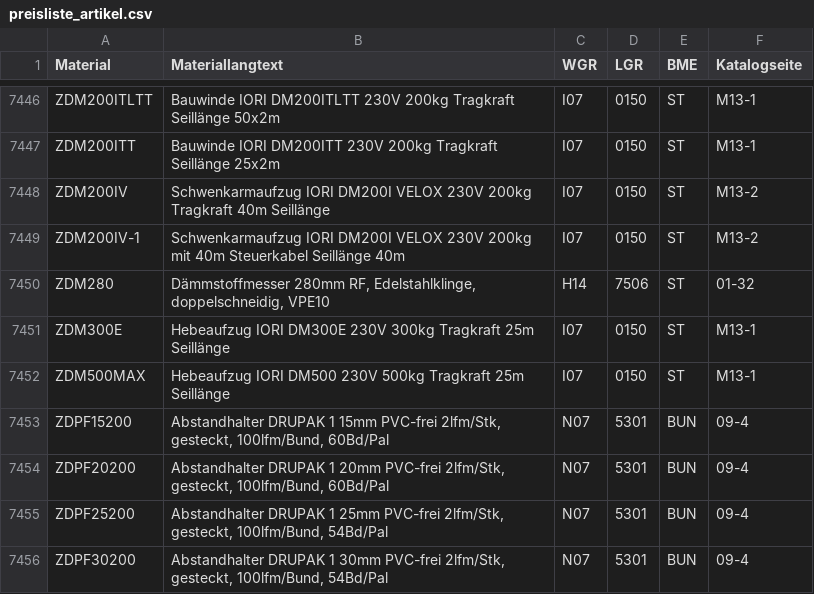
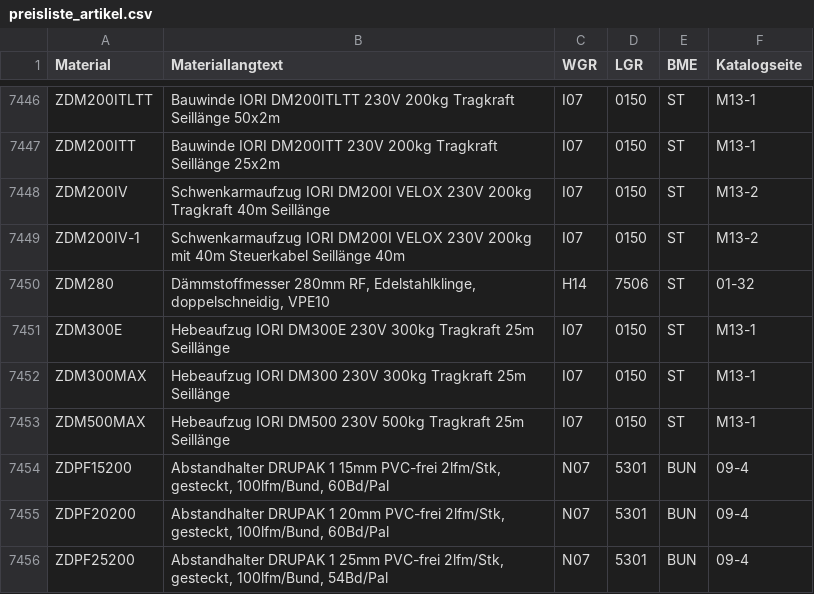
Before and after one commit to Beddy86/LorencicLable, a CSV file: data/preisliste_artikel.csv, drawn as a sheet; only a part is shown, gaps mark what is left out; the shorter side is filled out with more unchanged rows.

```diff
--- a/data/preisliste_artikel.csv
+++ b/data/preisliste_artikel.csv
@@ -7451,2 +7451,3 @@ ZDM280;Dämmstoffmesser 280mm RF, Edelstahlklinge, doppelschneidig, VPE10;H14;75
 ZDM300E;Hebeaufzug IORI DM300E 230V 300kg Tragkraft 25m Seillänge;I07;0150;ST;M13-1
+ZDM300MAX;Hebeaufzug IORI DM300 230V 300kg Tragkraft 25m Seillänge;I07;0150;ST;M13-1
 ZDM500MAX;Hebeaufzug IORI DM500 230V 500kg Tragkraft 25m Seillänge;I07;0150;ST;M13-1
```
Also changed, not shown: 4 other files.
